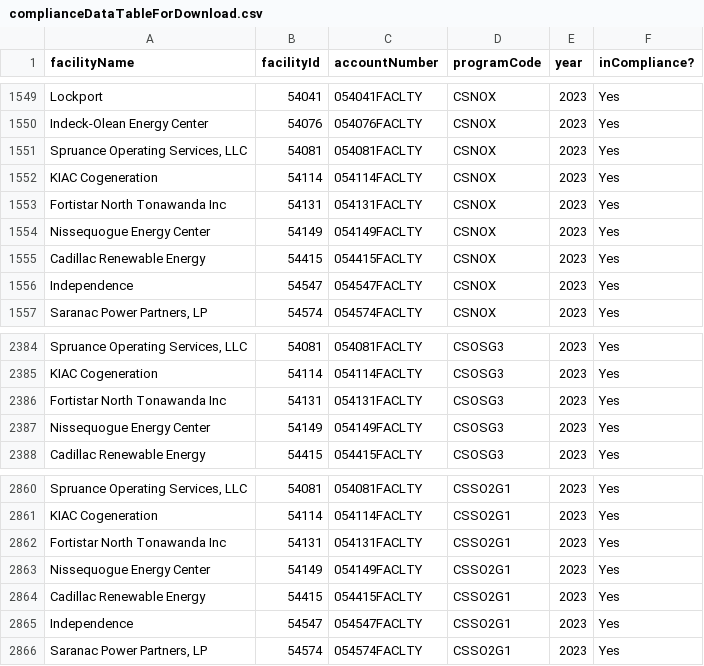
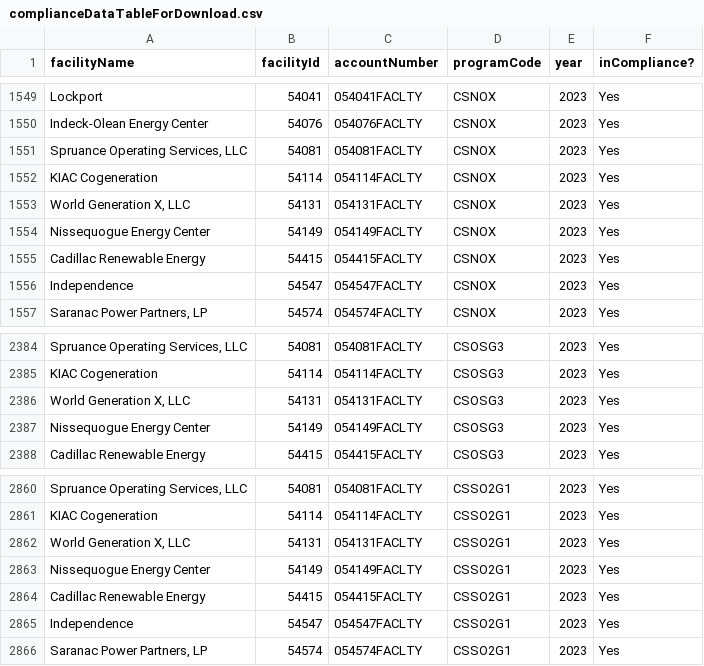
Before and after one commit to USEPA/campdRShinyDataSource, a CSV file: data/facility-map/complianceDataTableForDownload.csv, drawn as a sheet; only a part is shown, gaps mark what is left out.

```diff
--- a/data/facility-map/complianceDataTableForDownload.csv
+++ b/data/facility-map/complianceDataTableForDownload.csv
@@ -1552,3 +1552,3 @@
 "KIAC Cogeneration","54114","054114FACLTY","CSNOX","2023","Yes"
-"Fortistar North Tonawanda Inc","54131","054131FACLTY","CSNOX","2023","Yes"
+"World Generation X, LLC","54131","054131FACLTY","CSNOX","2023","Yes"
 "Nissequogue Energy Center","54149","054149FACLTY","CSNOX","2023","Yes"
@@ -2385,3 +2385,3 @@
 "KIAC Cogeneration","54114","054114FACLTY","CSOSG3","2023","Yes"
-"Fortistar North Tonawanda Inc","54131","054131FACLTY","CSOSG3","2023","Yes"
+"World Generation X, LLC","54131","054131FACLTY","CSOSG3","2023","Yes"
 "Nissequogue Energy Center","54149","054149FACLTY","CSOSG3","2023","Yes"
@@ -2861,3 +2861,3 @@
 "KIAC Cogeneration","54114","054114FACLTY","CSSO2G1","2023","Yes"
-"Fortistar North Tonawanda Inc","54131","054131FACLTY","CSSO2G1","2023","Yes"
+"World Generation X, LLC","54131","054131FACLTY","CSSO2G1","2023","Yes"
 "Nissequogue Energy Center","54149","054149FACLTY","CSSO2G1","2023","Yes"
```
Also changed, not shown: data/facility-map/facilityDataTableForDownload.csv.
